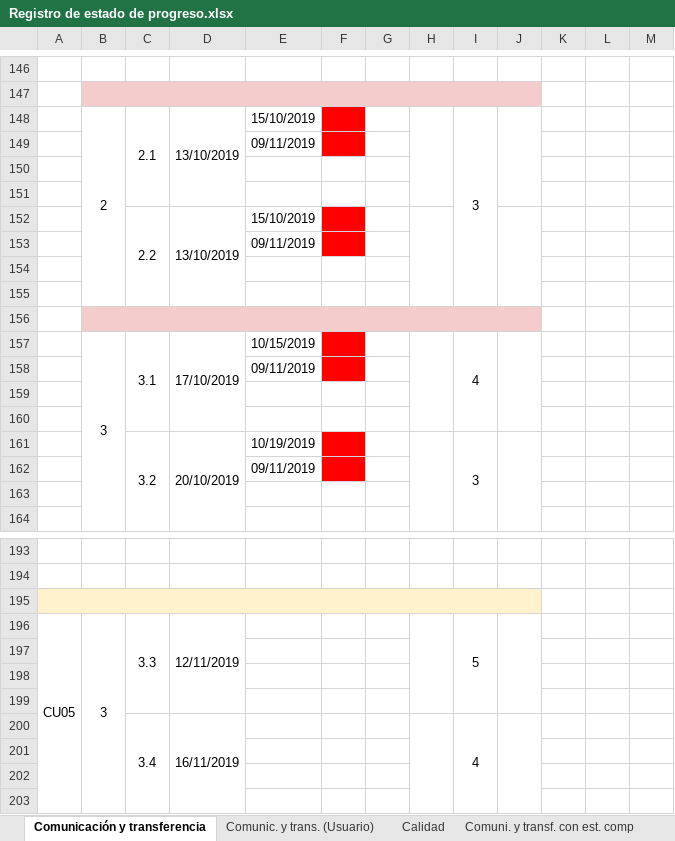
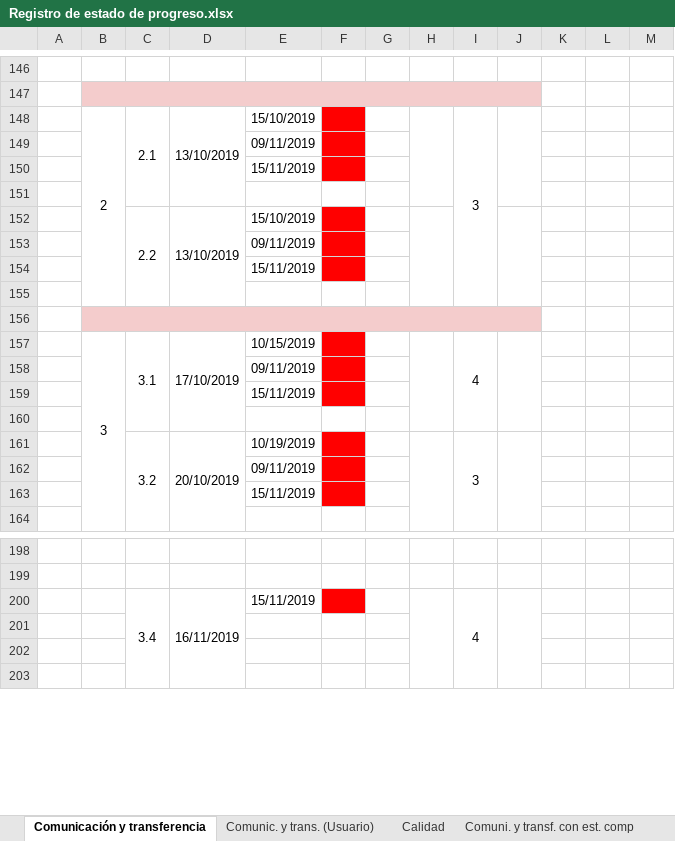
Before and after one commit to cristianpazu/Proyecto-Sanambiente, an Excel workbook: Documentos para el proyecto de Sanambiente/Registro de estado de progreso.xlsx, sheet Comunicación y transferencia, drawn as a sheet; only a part is shown, gaps mark what is left out; values as stored, in another font and other column widths than the file's, no borders; charts and pictures not drawn; removed rows and columns are numbered as before the commit, all else as after; the diff covers the shown part only; the diff names each change by its address in the sheet, - before the commit and + after, or states it on an @@ line.

```diff
--- a/Documentos para el proyecto de Sanambiente/Registro de estado de progreso.xlsx (sheet Comunicación y transferencia)
+++ b/Documentos para el proyecto de Sanambiente/Registro de estado de progreso.xlsx (sheet Comunicación y transferencia)
-E150: (empty)
+E150: 15/11/2019
-F150 fill: none
+F150 fill: #FF0000
-E154: (empty)
+E154: 15/11/2019
-F154 fill: none
+F154 fill: #FF0000
-E159: (empty)
+E159: 15/11/2019
-F159 fill: none
+F159 fill: #FF0000
-E163: (empty)
+E163: 15/11/2019
-F163 fill: none
+F163 fill: #FF0000
-row 195: (empty)
-row 196: CU05 | 3 | 3.3 | 12/11/2019 |  |  |  |  | 5
-row 197: (empty)
-row 198: (empty)
-row 199: (empty)
-E200: (empty)
+E200: 15/11/2019
-F200 fill: none
+F200 fill: #FF0000
```
Also changed, not shown: 5 added rows, 1 moved row, 28 edited cells, cell formats and merged cells elsewhere in this sheet.
